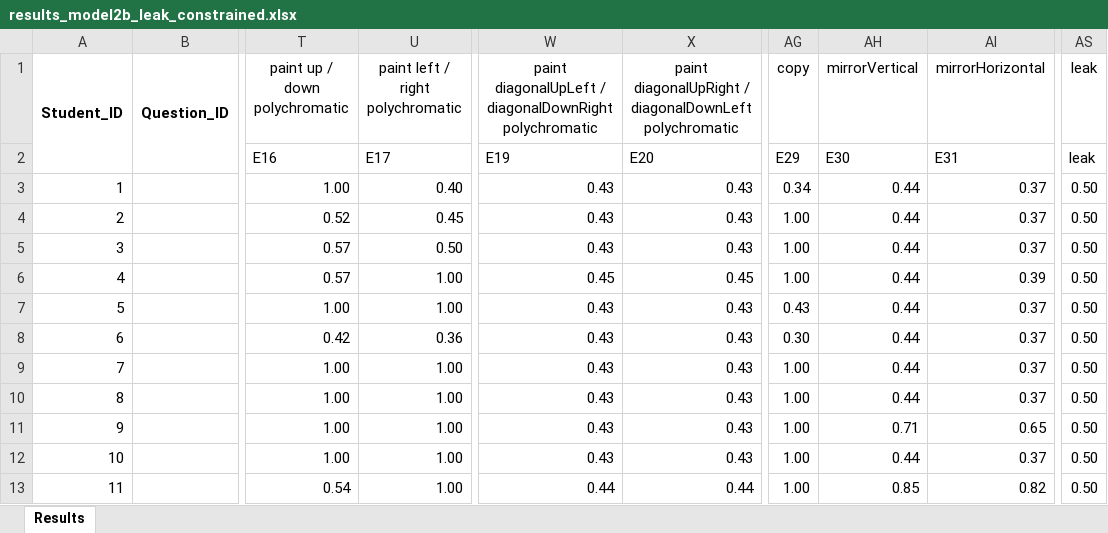
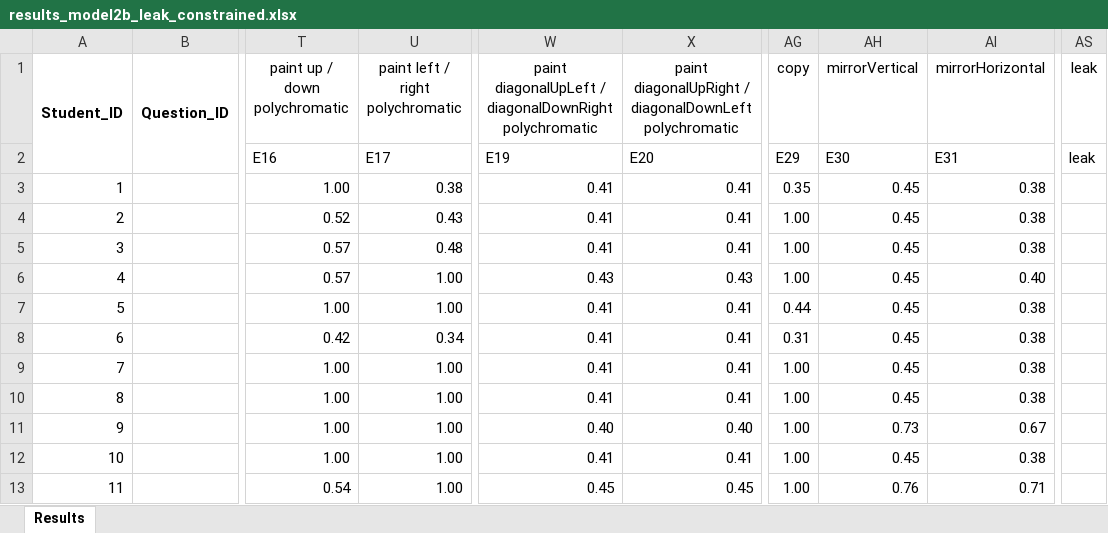
Before and after one commit to GiorgiaAuroraAdorni/bn-based-learning-networks-with-noisy-gates, an Excel workbook: data/old_posteriors/elementary_skills/complex_model/leak/constrained/results_model2b_leak_constrained.xlsx, sheet Results, drawn as a sheet; only a part is shown, gaps mark what is left out; values as stored, in another font and other column widths than the file's, no borders; the diff covers the shown part only; the diff names each change by its address in the sheet, - before the commit and + after, or states it on an @@ line.

```diff
--- a/data/old_posteriors/elementary_skills/complex_model/leak/constrained/results_model2b_leak_constrained.xlsx (sheet Results)
+++ b/data/old_posteriors/elementary_skills/complex_model/leak/constrained/results_model2b_leak_constrained.xlsx (sheet Results)
-U3 (paint left / right polychromatic): 0.40
+U3 (paint left / right polychromatic): 0.38
-W3:W5: 0.43
+W3:W5: 0.41
-X3:X5: 0.43
+X3:X5: 0.41
-AG3 (copy): 0.34
+AG3 (copy): 0.35
-AH3:AH10 (mirrorVertical): 0.44
+AH3:AH10 (mirrorVertical): 0.45
-AI3:AI5 (mirrorHorizontal): 0.37
+AI3:AI5 (mirrorHorizontal): 0.38
-AS3:AS13 (leak): 0.50
+AS3:AS13 (leak): (empty)
-U4 (paint left / right polychromatic): 0.45
+U4 (paint left / right polychromatic): 0.43
-U5 (paint left / right polychromatic): 0.50
+U5 (paint left / right polychromatic): 0.48
-W6: 0.45
+W6: 0.43
-X6: 0.45
+X6: 0.43
-AI6 (mirrorHorizontal): 0.39
+AI6 (mirrorHorizontal): 0.40
-W7:W10: 0.43
+W7:W10: 0.41
-X7:X10: 0.43
+X7:X10: 0.41
-AG7 (copy): 0.43
+AG7 (copy): 0.44
-AI7:AI10 (mirrorHorizontal): 0.37
+AI7:AI10 (mirrorHorizontal): 0.38
-U8 (paint left / right polychromatic): 0.36
+U8 (paint left / right polychromatic): 0.34
-AG8 (copy): 0.30
+AG8 (copy): 0.31
-W11: 0.43
+W11: 0.40
-X11: 0.43
+X11: 0.40
-AH11 (mirrorVertical): 0.71
+AH11 (mirrorVertical): 0.73
-AI11 (mirrorHorizontal): 0.65
+AI11 (mirrorHorizontal): 0.67
-W12: 0.43
+W12: 0.41
-X12: 0.43
+X12: 0.41
-AH12 (mirrorVertical): 0.44
+AH12 (mirrorVertical): 0.45
-AI12 (mirrorHorizontal): 0.37
+AI12 (mirrorHorizontal): 0.38
-W13: 0.44
+W13: 0.45
-X13: 0.44
+X13: 0.45
-AH13 (mirrorVertical): 0.85
+AH13 (mirrorVertical): 0.76
-AI13 (mirrorHorizontal): 0.82
+AI13 (mirrorHorizontal): 0.71
```
Also changed, not shown: 620 edited cells elsewhere in this sheet, data/new_posteriors/no_elementary_skills/complex_model/noleak/constrained/results_model2a_noleak_constrained.xlsx, data/new_posteriors/no_elementary_skills/simple_model/noleak/constrained/results_model1a_noleak_constrained.xlsx, 44 other files.
